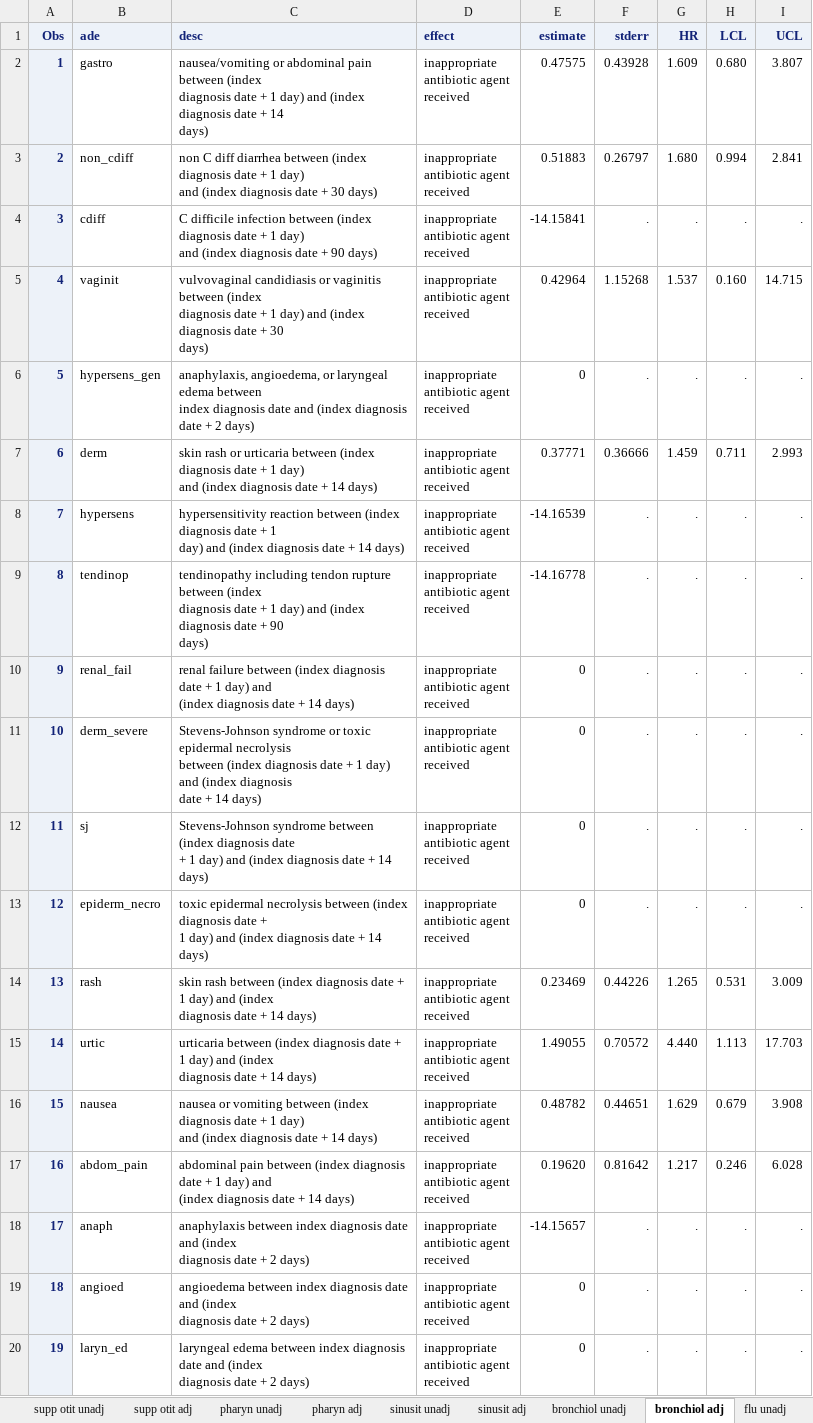
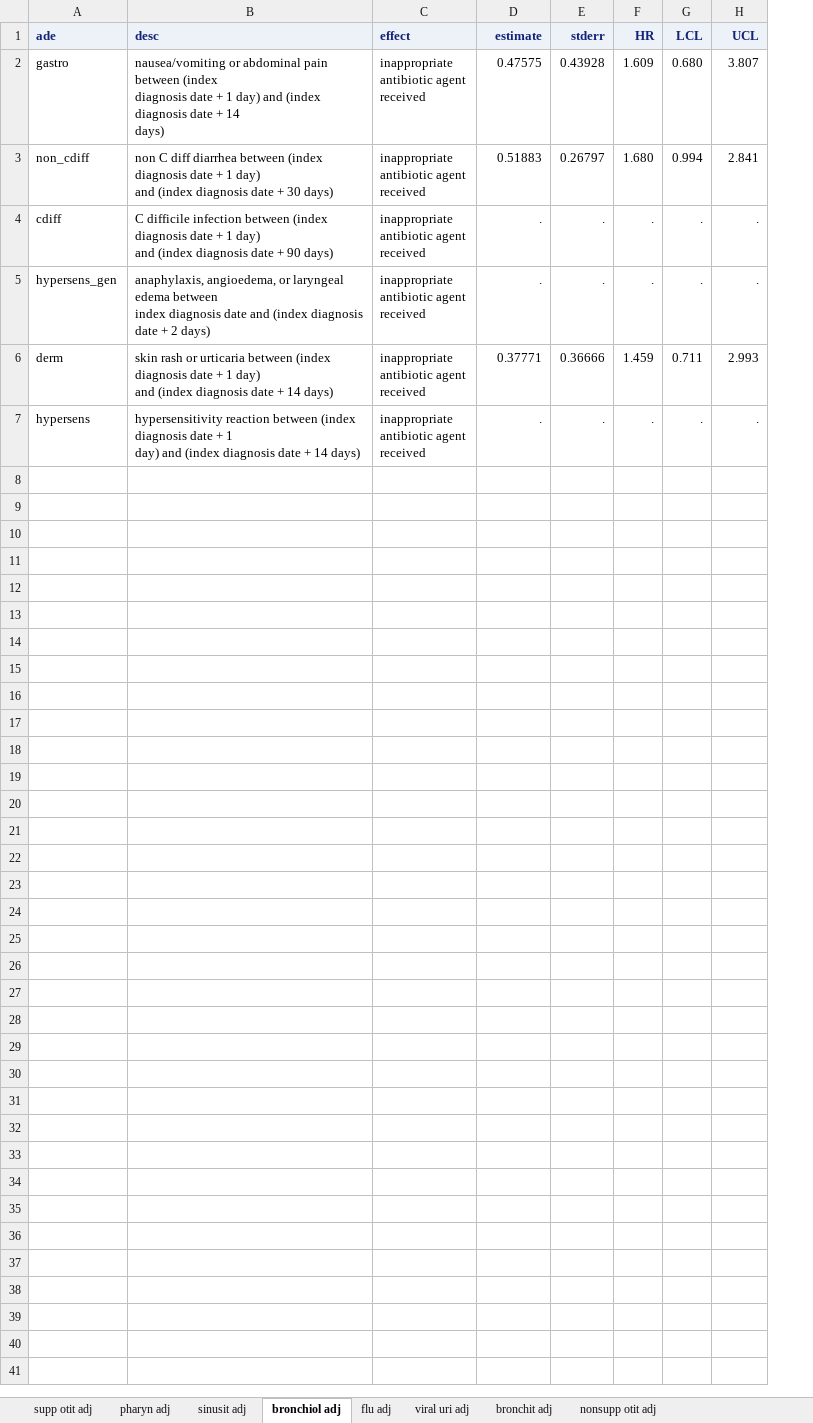
Before and after one commit to jsahrma/graph-portfolio, an Excel workbook: pew/data/safety_coxph.xlsx, sheet bronchiol adj, drawn as a sheet; values as stored, in another font and other column widths than the file's, no borders; removed rows and columns are numbered as before the commit, all else as after; ↵ is a line break in a cell; the diff names each change by its address in the sheet, - before the commit and + after, or states it on an @@ line.

Commit message:
Drop unnecessary rows and columns from HR table.
Delete unneeded rows and columns from /data/safety_coxph.xlsx. This
allows us to simplify the code for reading said data set. Produce a
working copy of the manuscript forest plot.

```diff
--- a/pew/data/safety_coxph.xlsx (sheet bronchiol adj)
+++ b/pew/data/safety_coxph.xlsx (sheet bronchiol adj)
-sheet tab: supp otit unadj
-sheet tab: pharyn unadj
-sheet tab: sinusit unadj
-sheet tab: bronchiol unadj
-sheet tab: flu unadj
-column A (Obs), rows 2-4: 1 | 2 | 3; rows 6-8: 5 | 6 | 7
-D4 (estimate): -14.15841
+D4 (estimate): .
-row 5: 4 | vaginit | vulvovaginal candidiasis or vaginitis between (index ↵ diagnosis date + 1 day) and (index diagnosis date + 30 ↵ days) | inappropriate ↵ antibiotic agent ↵ received | 0.42964 | 1.15268 | 1.537 | 0.160 | 14.715
-D5 (estimate): 0
+D5 (estimate): .
-D7 (estimate): -14.16539
+D7 (estimate): .
-row 9: 8 | tendinop | tendinopathy including tendon rupture between (index ↵ diagnosis date + 1 day) and (index diagnosis date + 90 ↵ days) | inappropriate ↵ antibiotic agent ↵ received | -14.16778 | . | . | . | .
-row 10: 9 | renal_fail | renal failure between (index diagnosis date + 1 day) and ↵ (index diagnosis date + 14 days) | inappropriate ↵ antibiotic agent ↵ received | 0 | . | . | . | .
-row 11: 10 | derm_severe | Stevens-Johnson syndrome or toxic epidermal necrolysis ↵ between (index diagnosis date + 1 day) and (index diagnosis ↵ date + 14 days) | inappropriate ↵ antibiotic agent ↵ received | 0 | . | . | . | .
-row 12: 11 | sj | Stevens-Johnson syndrome between (index diagnosis date ↵ + 1 day) and (index diagnosis date + 14 days) | inappropriate ↵ antibiotic agent ↵ received | 0 | . | . | . | .
-row 13: 12 | epiderm_necro | toxic epidermal necrolysis between (index diagnosis date + ↵ 1 day) and (index diagnosis date + 14 days) | inappropriate ↵ antibiotic agent ↵ received | 0 | . | . | . | .
-row 14: 13 | rash | skin rash between (index diagnosis date + 1 day) and (index ↵ diagnosis date + 14 days) | inappropriate ↵ antibiotic agent ↵ received | 0.23469 | 0.44226 | 1.265 | 0.531 | 3.009
-row 15: 14 | urtic | urticaria between (index diagnosis date + 1 day) and (index ↵ diagnosis date + 14 days) | inappropriate ↵ antibiotic agent ↵ received | 1.49055 | 0.70572 | 4.440 | 1.113 | 17.703
-row 16: 15 | nausea | nausea or vomiting between (index diagnosis date + 1 day) ↵ and (index diagnosis date + 14 days) | inappropriate ↵ antibiotic agent ↵ received | 0.48782 | 0.44651 | 1.629 | 0.679 | 3.908
-row 17: 16 | abdom_pain | abdominal pain between (index diagnosis date + 1 day) and ↵ (index diagnosis date + 14 days) | inappropriate ↵ antibiotic agent ↵ received | 0.19620 | 0.81642 | 1.217 | 0.246 | 6.028
-row 18: 17 | anaph | anaphylaxis between index diagnosis date and (index ↵ diagnosis date + 2 days) | inappropriate ↵ antibiotic agent ↵ received | -14.15657 | . | . | . | .
-row 19: 18 | angioed | angioedema between index diagnosis date and (index ↵ diagnosis date + 2 days) | inappropriate ↵ antibiotic agent ↵ received | 0 | . | . | . | .
-row 20: 19 | laryn_ed | laryngeal edema between index diagnosis date and (index ↵ diagnosis date + 2 days) | inappropriate ↵ antibiotic agent ↵ received | 0 | . | . | . | .
```
Also changed, not shown: sheet flu adj, sheet viral uri adj, sheet nonsupp otit adj, sheet bronchit adj, sheet pharyn adj, sheet supp otit adj, 1 more sheet, other sheet tabs, pew/data/safety_event_counts_rates.xlsx, 2 other files.
